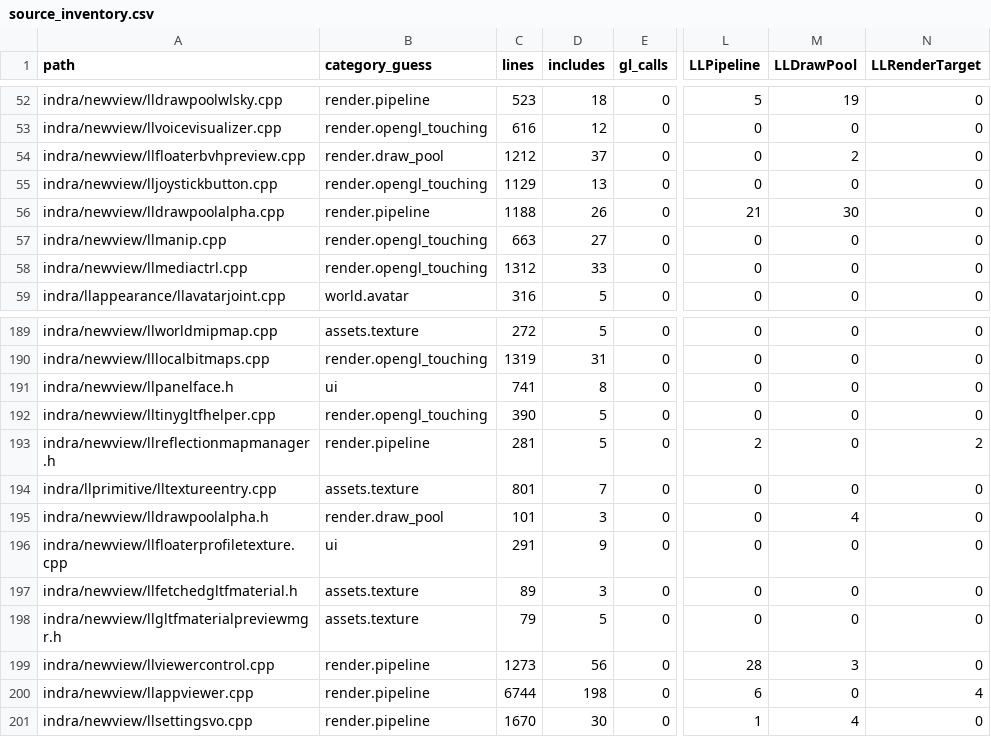
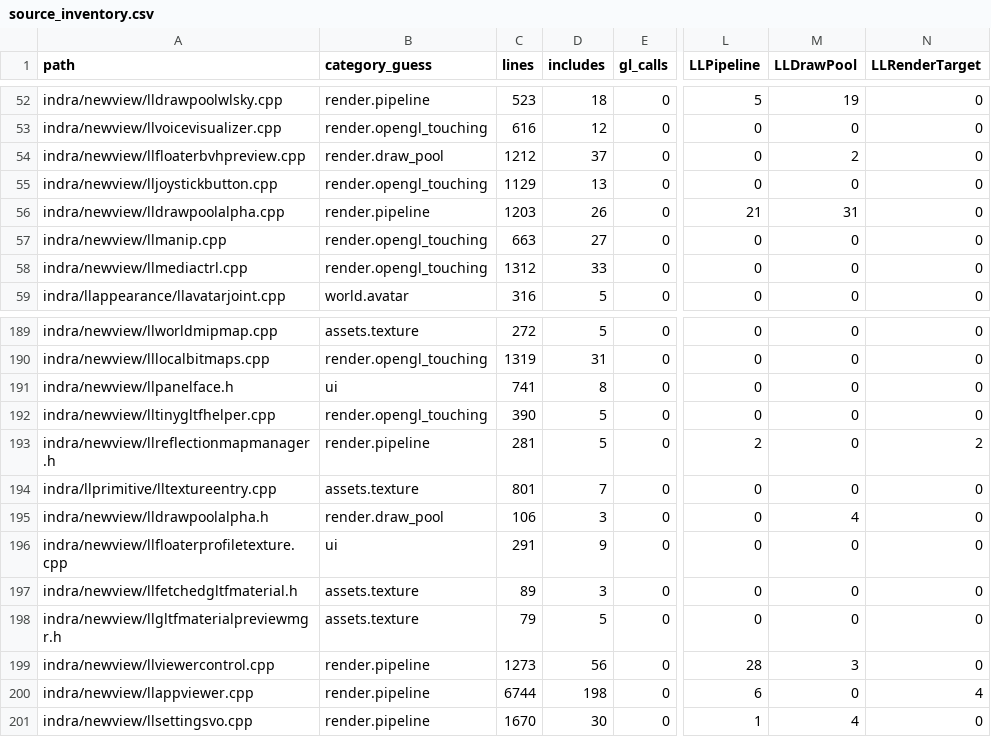
Before and after one commit to Minuit-Ferina/Mare-viewer, a CSV file: docs/architecture/generated/source_inventory.csv, drawn as a sheet; only a part is shown, gaps mark what is left out; the diff names each change by its address in the sheet, - before the commit and + after, or states it on an @@ line.

```diff
--- a/docs/architecture/generated/source_inventory.csv
+++ b/docs/architecture/generated/source_inventory.csv
-C56 (lines): 1188
+C56 (lines): 1203
-M56 (LLDrawPool): 30
+M56 (LLDrawPool): 31
-C195 (lines): 101
+C195 (lines): 106
```
Also changed, not shown: 5 other files.
